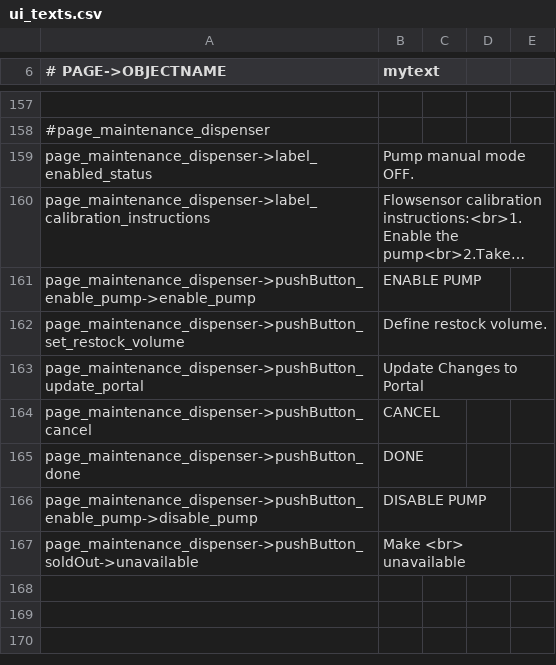
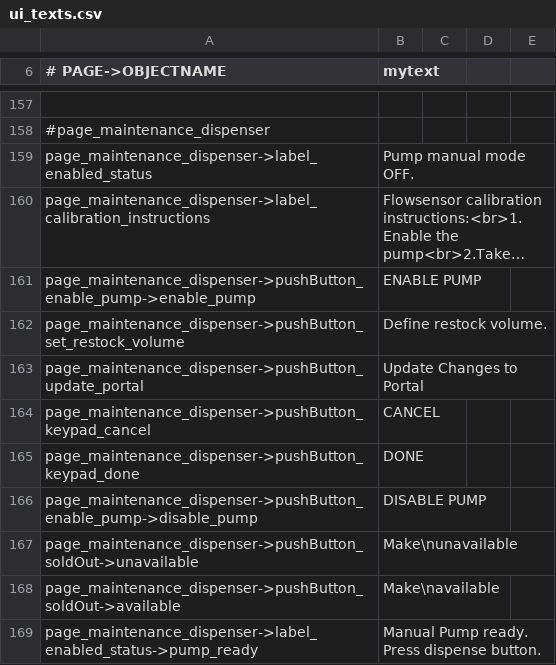
Before and after one commit to opensoapstand/station_computer, a CSV file: ui/references/templates/default/ui_texts.csv, drawn as a sheet; only a part is shown, gaps mark what is left out; long unchanged cells end in ….

Commit message:
maintenance dispenser dinamic text

```diff
--- a/ui/references/templates/default/ui_texts.csv
+++ b/ui/references/templates/default/ui_texts.csv
@@ -163,5 +163,7 @@ page_maintenance_dispenser->pushButton_set_restock_volume,Define restock volume.
 page_maintenance_dispenser->pushButton_update_portal,Update Changes to Portal
-page_maintenance_dispenser->pushButton_cancel,CANCEL
-page_maintenance_dispenser->pushButton_done,DONE
+page_maintenance_dispenser->pushButton_keypad_cancel,CANCEL
+page_maintenance_dispenser->pushButton_keypad_done,DONE
 page_maintenance_dispenser->pushButton_enable_pump->disable_pump,DISABLE PUMP
-page_maintenance_dispenser->pushButton_soldOut->unavailable,Make <br> unavailable
+page_maintenance_dispenser->pushButton_soldOut->unavailable,Make\nunavailable
+page_maintenance_dispenser->pushButton_soldOut->available,Make\navailable
+page_maintenance_dispenser->label_enabled_status->pump_ready,Manual Pump ready. Press dispense button.
```
Also changed, not shown: 3 other files.
